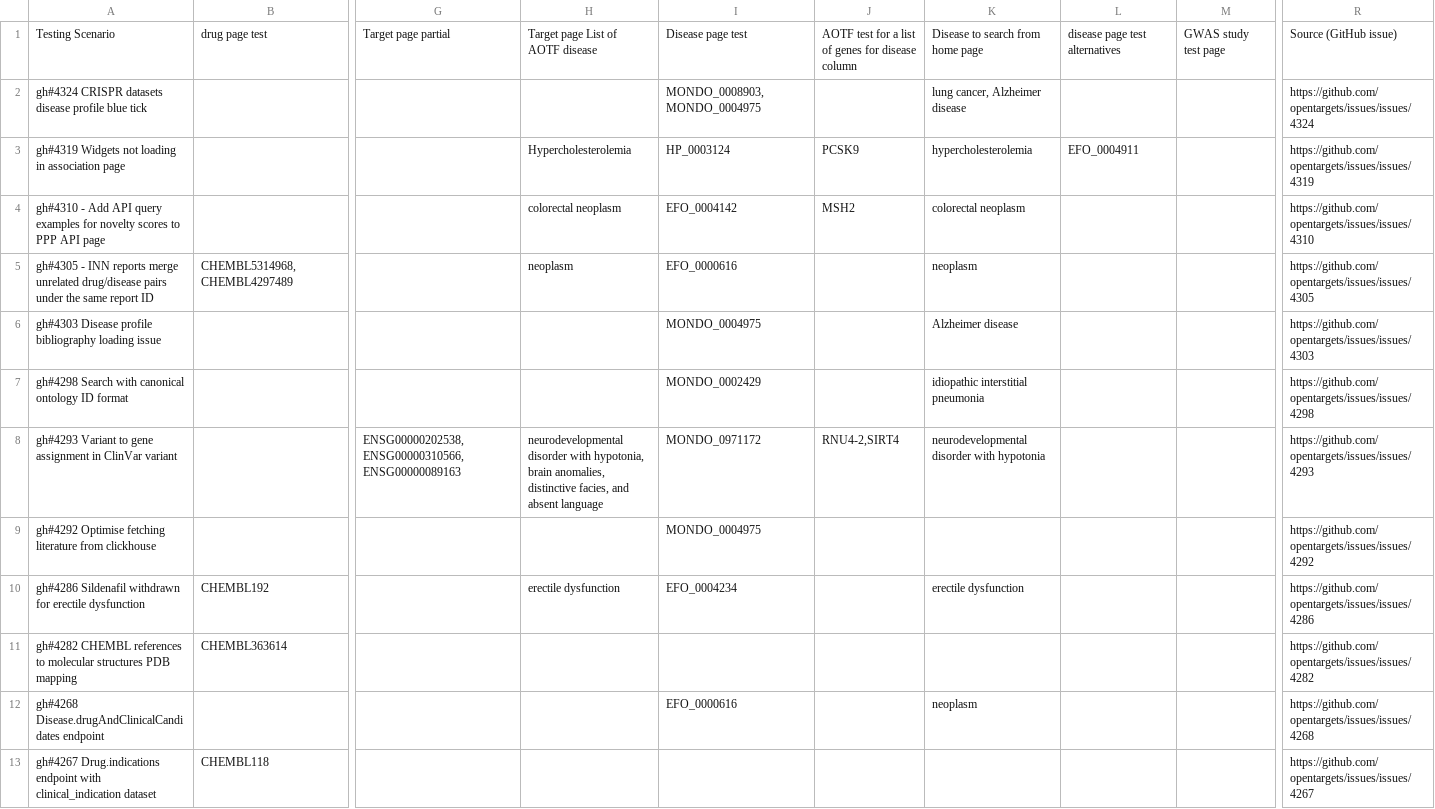
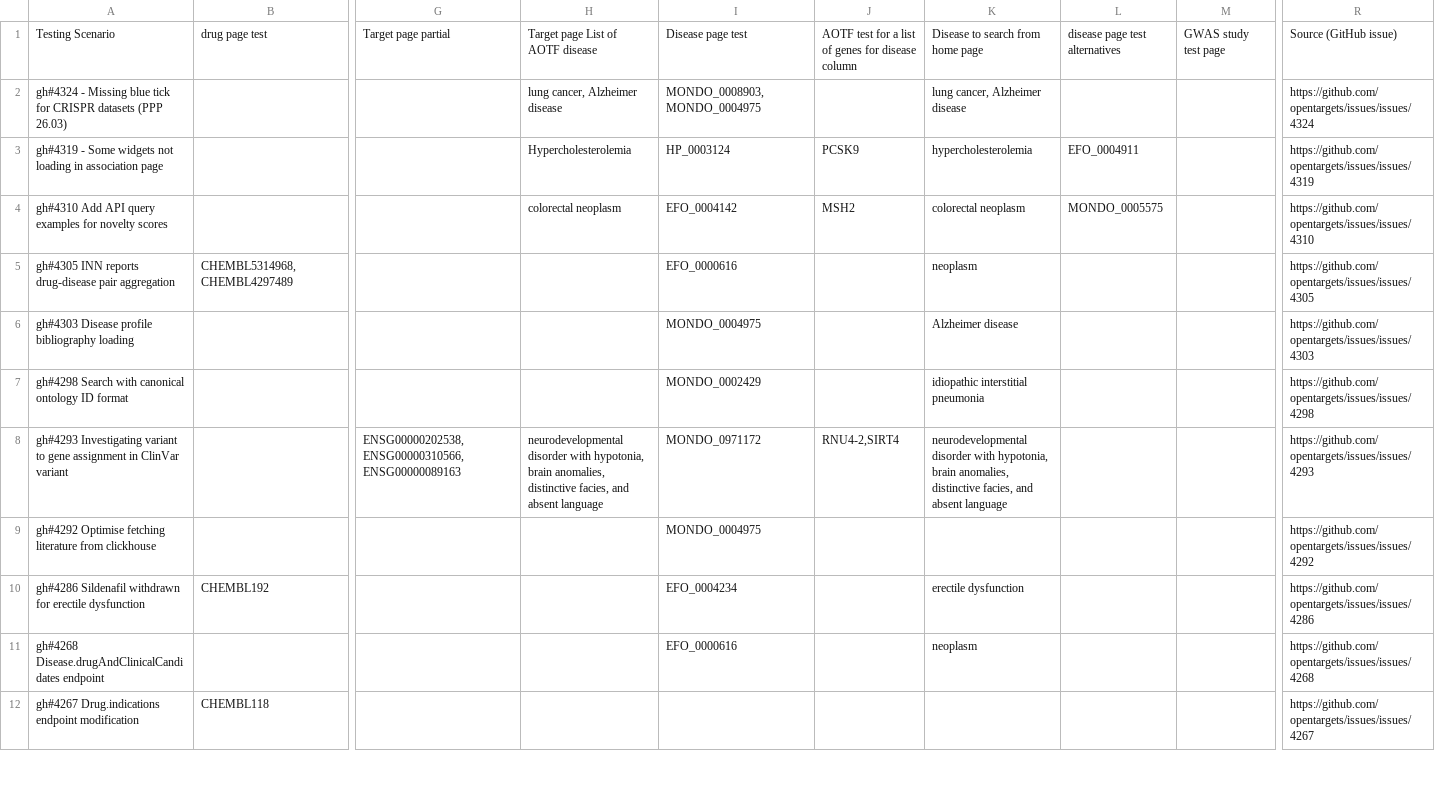
Before and after one commit to opentargets/ot-github-issue-miner, a CSV file: results/mined-scenarios.csv, drawn as a sheet; only a part is shown, gaps mark what is left out; removed rows and columns are numbered as before the commit, all else as after; rows hold the shown columns only; the diff covers the shown part only; the diff names each change by its address in the sheet, - before the commit and + after, or states it on an @@ line.

```diff
--- a/results/mined-scenarios.csv
+++ b/results/mined-scenarios.csv
-A2: gh#4324 CRISPR datasets disease profile blue tick
+A2: gh#4324 - Missing blue tick for CRISPR datasets (PPP 26.03)
-H2: (empty)
+H2: lung cancer, Alzheimer disease
-A3: gh#4319 Widgets not loading…
+A3: gh#4319 - Some widgets not loading…
-A4: gh#4310 - Add API query examples for novelty scores to PPP API page
+A4: gh#4310 Add API query examples for novelty scores
-L4: (empty)
+L4: MONDO_0005575
-A5: gh#4305 - INN reports merge unrelated drug/disease pairs under the same report ID
+A5: gh#4305 INN reports drug-disease pair aggregation
-H5: neoplasm
+H5: (empty)
-A6: …bibliography loading issue
+A6: …bibliography loading
-A8: gh#4293 Variant to gene…
+A8: gh#4293 Investigating variant to gene…
-K8: …disorder with hypotonia
+K8: …disorder with hypotonia, brain anomalies, distinctive facies, and absent language
-H10: erectile dysfunction
+H10: (empty)
-row 11: gh#4282 CHEMBL references to molecular structures PDB mapping | CHEMBL363614 |  |  |  |  |  |  |  | https://github.com/opentargets/issues/issues/4282
-A12: …Drug.indications endpoint with clinical_indication dataset
+A12: …Drug.indications endpoint modification
```
Also changed, not shown: 3 added rows, 10 removed rows and 49 edited cells elsewhere in this file, 1 other file.
